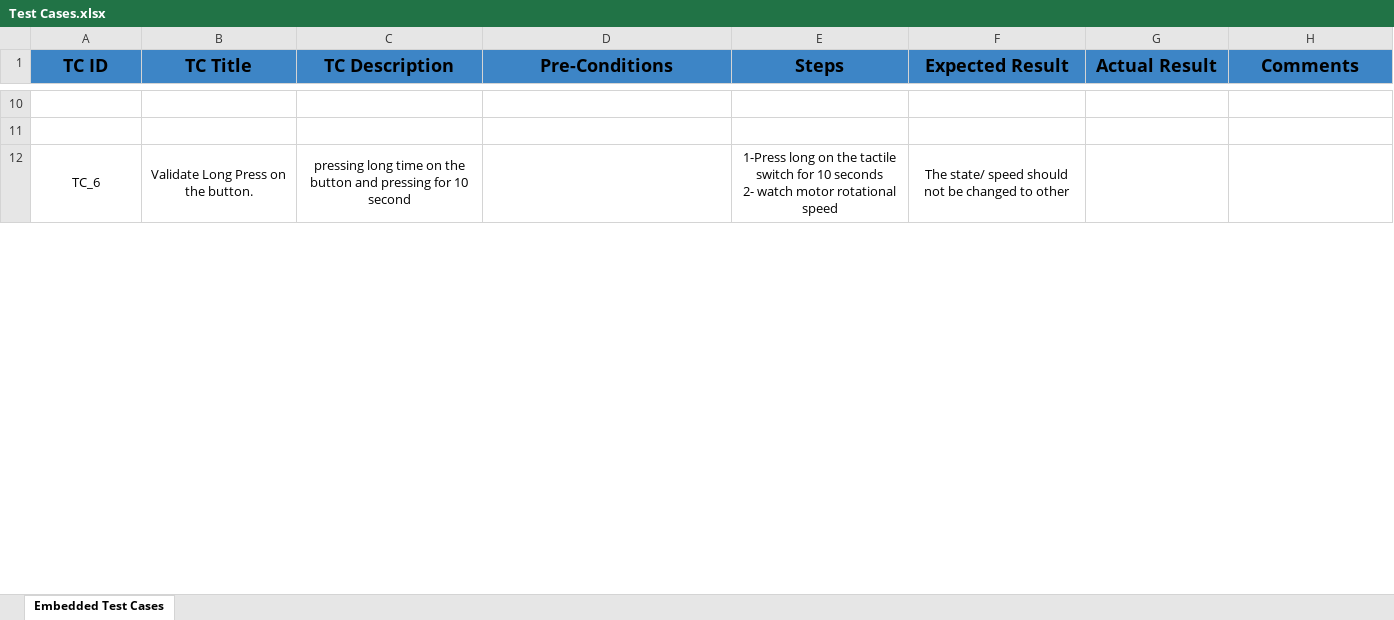
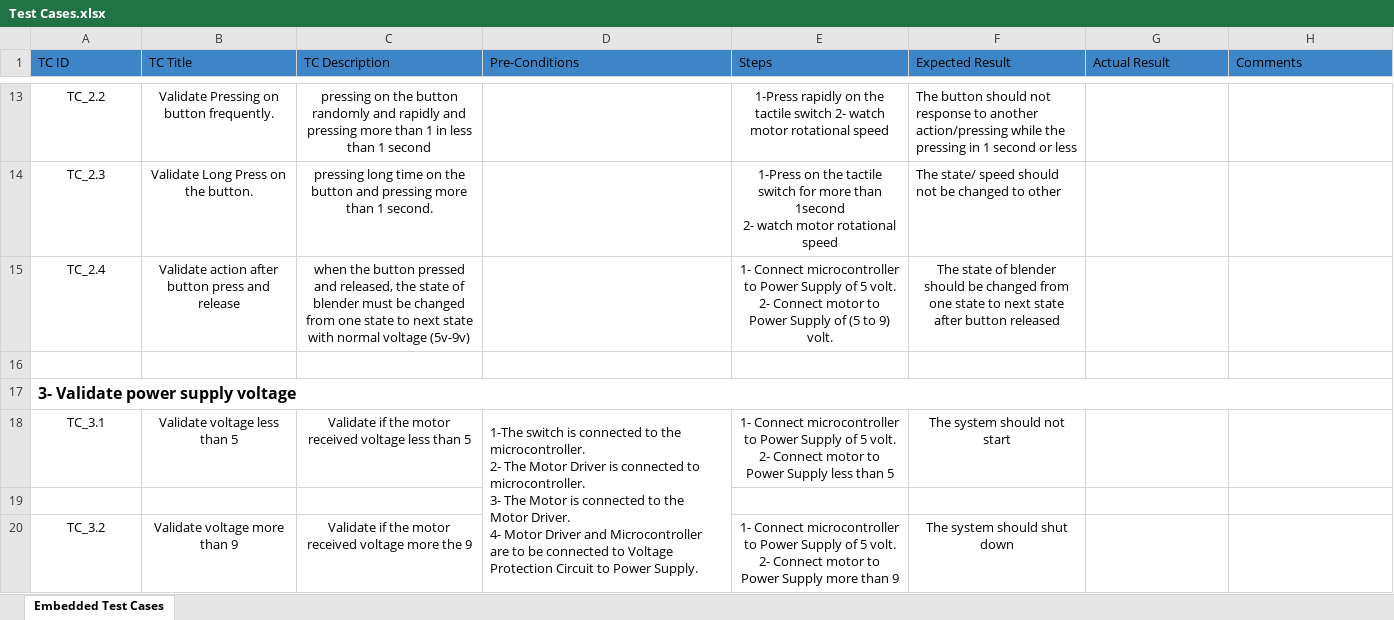
Before and after one commit to ITI-Embedded-QA/Kenovo_ElectricBlender, an Excel workbook: Validation/Test Cases.xlsx, sheet Embedded Test Cases, drawn as a sheet; only a part is shown, gaps mark what is left out; values as stored, in another font and other column widths than the file's, no borders; charts and pictures not drawn; removed rows and columns are numbered as before the commit, all else as after; ↵ is a line break in a cell; the diff covers the shown part only; the diff names each change by its address in the sheet, - before the commit and + after, or states it on an @@ line.

Commit message:
Add New Test Cases

```diff
--- a/Validation/Test Cases.xlsx (sheet Embedded Test Cases)
+++ b/Validation/Test Cases.xlsx (sheet Embedded Test Cases)
@@ A1:H1 bold: on → off, text size: smaller, alignment: center → left @@
+row 13: TC_2.2 | Validate Pressing on button frequently. | pressing on the button randomly and rapidly and pressing more than 1 in less than 1 second |  | 1-Press rapidly on the tactile switch 2- watch motor rotational speed | The button should not response to another action/pressing while the pressing in 1 second or less
+row 14: TC_2.3 | Validate Long Press on the button. | pressing long time on the button and pressing more than 1 second. |  | 1-Press on the tactile switch for more than 1second ↵ 2- watch motor rotational speed | The state/ speed should not be changed to other
+row 15: TC_2.4 | Validate action after button press and release | when the button pressed and released, the state of blender must be changed from one state to next state with normal voltage (5v-9v) |  | 1- Connect microcontroller to Power Supply of 5 volt. ↵ 2- Connect motor to Power Supply of (5 to 9) volt. | The state of blender should be changed from one state to next state after button released
+row 17: 3- Validate power supply voltage
+row 18: TC_3.1 | Validate voltage less than 5 | Validate if the motor received voltage less than 5 | 1-The switch is connected to the microcontroller. ↵ 2- The Motor Driver is connected to microcontroller. ↵ 3- The Motor is connected to the Motor Driver. ↵ 4- Motor Driver and Microcontroller are to be connected to Voltage Protection Circuit to Power Supply. | 1- Connect microcontroller to Power Supply of 5 volt. ↵ 2- Connect motor to Power Supply less than 5 | The system should not start
-row 12: TC_6 | Validate Long Press on the button. | pressing long time on the button and pressing for 10 second |  | 1-Press long on the tactile switch for 10 seconds ↵ 2- watch motor rotational speed | The state/ speed should not be changed to other
+row 20: TC_3.2 | Validate voltage more than 9 | Validate if the motor received voltage more the 9 |  | 1- Connect microcontroller to Power Supply of 5 volt. ↵ 2- Connect motor to Power Supply more than 9 | The system should shut down
```
Also changed, not shown: 17 added rows, 16 removed rows, 7 edited cells and merged cells elsewhere in this sheet, charts or pictures.
